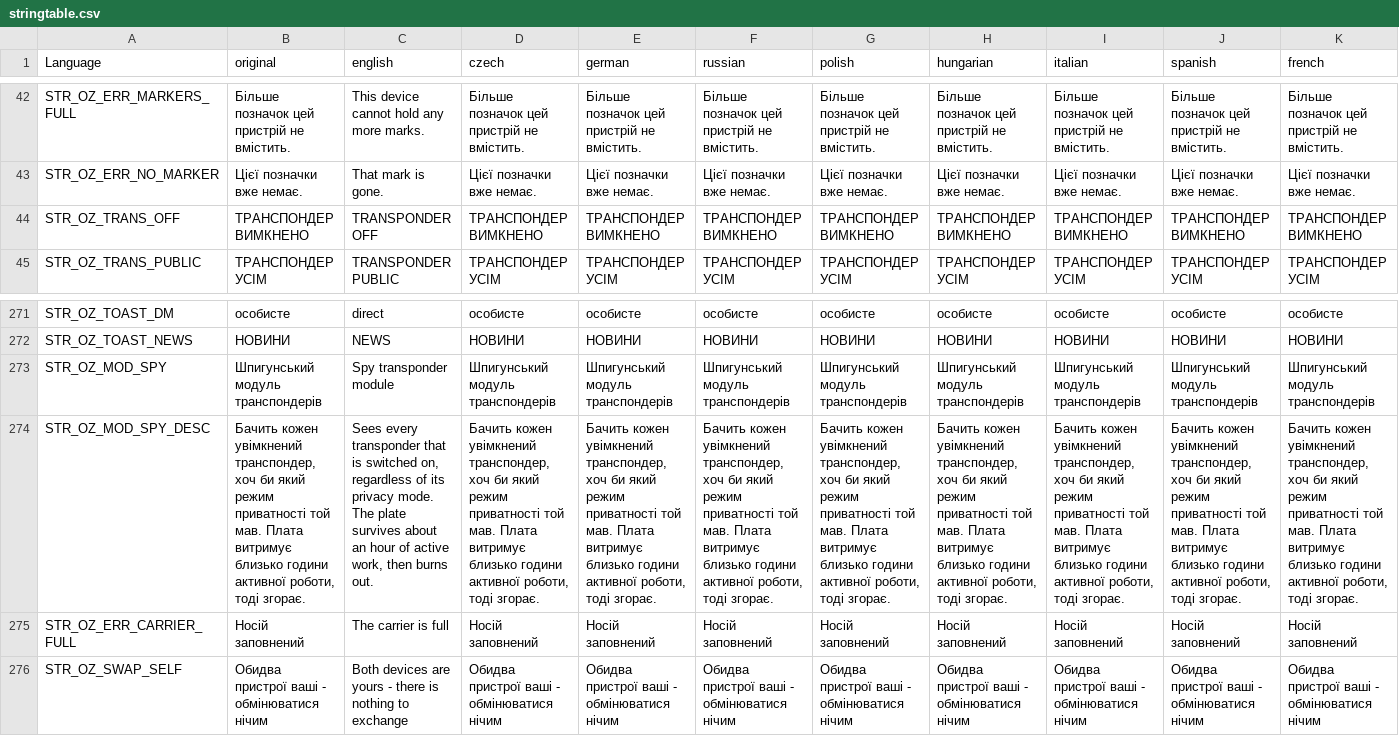
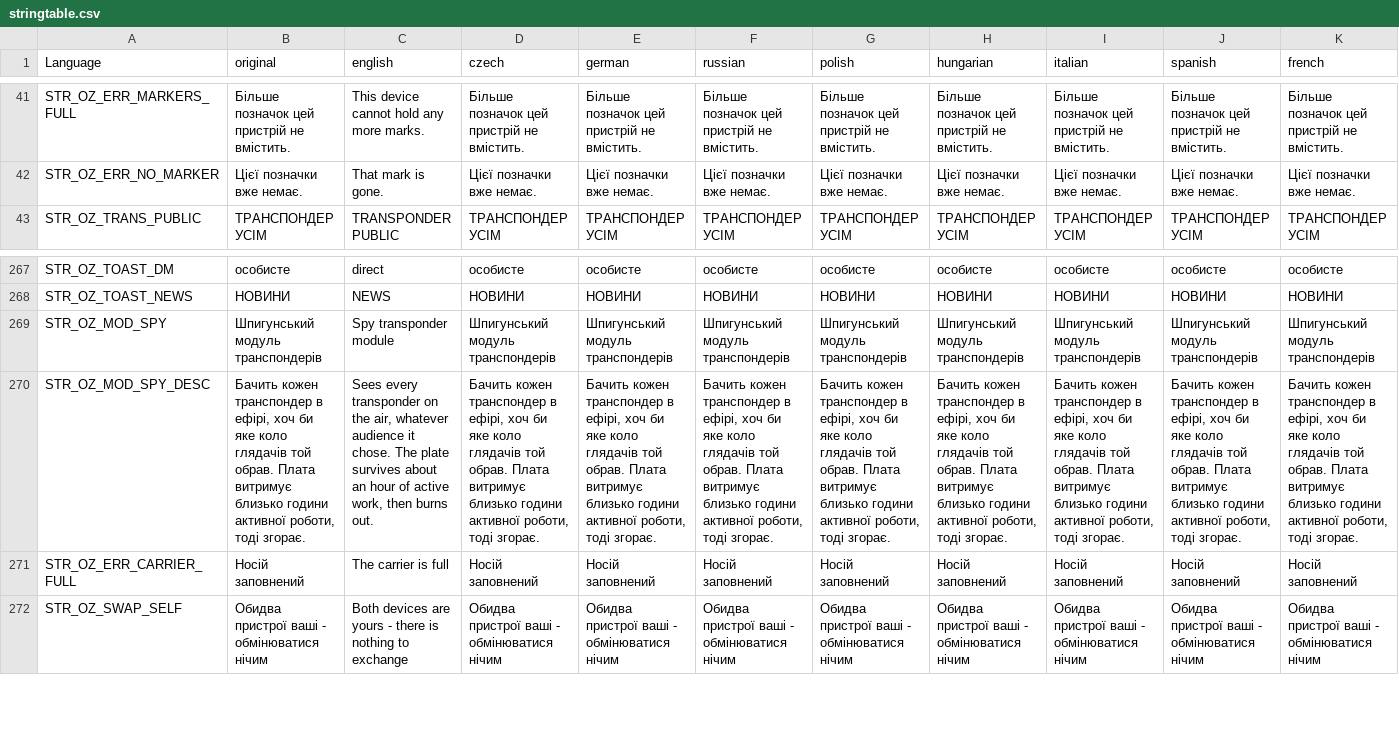
Before and after one commit to G-cmd-png/openzone-pda, a CSV file: OpenZone_PDA/stringtable.csv, drawn as a sheet; only a part is shown, gaps mark what is left out; removed rows and columns are numbered as before the commit, all else as after; rows hold the shown columns only; the diff covers the shown part only; the diff names each change by its address in the sheet, - before the commit and + after, or states it on an @@ line.

```diff
--- a/OpenZone_PDA/stringtable.csv
+++ b/OpenZone_PDA/stringtable.csv
-row 44: STR_OZ_TRANS_OFF | ТРАНСПОНДЕР ВИМКНЕНО | TRANSPONDER OFF | ТРАНСПОНДЕР ВИМКНЕНО | ТРАНСПОНДЕР ВИМКНЕНО | ТРАНСПОНДЕР ВИМКНЕНО | ТРАНСПОНДЕР ВИМКНЕНО | ТРАНСПОНДЕР ВИМКНЕНО | ТРАНСПОНДЕР ВИМКНЕНО | ТРАНСПОНДЕР ВИМКНЕНО | ТРАНСПОНДЕР ВИМКНЕНО
-B270 (original): Бачить кожен увімкнений транспондер, хоч би який режим приватності той мав. Плата витримує…
+B270 (original): Бачить кожен транспондер в ефірі, хоч би яке коло глядачів той обрав. Плата витримує…
-C270 (english): …every transponder that is switched on, regardless of its privacy mode. The plate…
+C270 (english): …every transponder on the air, whatever audience it chose. The plate…
-D270 (czech): Бачить кожен увімкнений транспондер, хоч би який режим приватності той мав. Плата витримує…
+D270 (czech): Бачить кожен транспондер в ефірі, хоч би яке коло глядачів той обрав. Плата витримує…
-E270 (german): Бачить кожен увімкнений транспондер, хоч би який режим приватності той мав. Плата витримує…
+E270 (german): Бачить кожен транспондер в ефірі, хоч би яке коло глядачів той обрав. Плата витримує…
-F270 (russian): Бачить кожен увімкнений транспондер, хоч би який режим приватності той мав. Плата витримує…
+F270 (russian): Бачить кожен транспондер в ефірі, хоч би яке коло глядачів той обрав. Плата витримує…
-G270 (polish): Бачить кожен увімкнений транспондер, хоч би який режим приватності той мав. Плата витримує…
+G270 (polish): Бачить кожен транспондер в ефірі, хоч би яке коло глядачів той обрав. Плата витримує…
-H270 (hungarian): Бачить кожен увімкнений транспондер, хоч би який режим приватності той мав. Плата витримує…
+H270 (hungarian): Бачить кожен транспондер в ефірі, хоч би яке коло глядачів той обрав. Плата витримує…
-I270 (italian): Бачить кожен увімкнений транспондер, хоч би який режим приватності той мав. Плата витримує…
+I270 (italian): Бачить кожен транспондер в ефірі, хоч би яке коло глядачів той обрав. Плата витримує…
-J270 (spanish): Бачить кожен увімкнений транспондер, хоч би який режим приватності той мав. Плата витримує…
+J270 (spanish): Бачить кожен транспондер в ефірі, хоч би яке коло глядачів той обрав. Плата витримує…
-K270 (french): Бачить кожен увімкнений транспондер, хоч би який режим приватності той мав. Плата витримує…
+K270 (french): Бачить кожен транспондер в ефірі, хоч би яке коло глядачів той обрав. Плата витримує…
```
Also changed, not shown: 3 removed rows and 32 edited cells elsewhere in this file, 11 other files.
